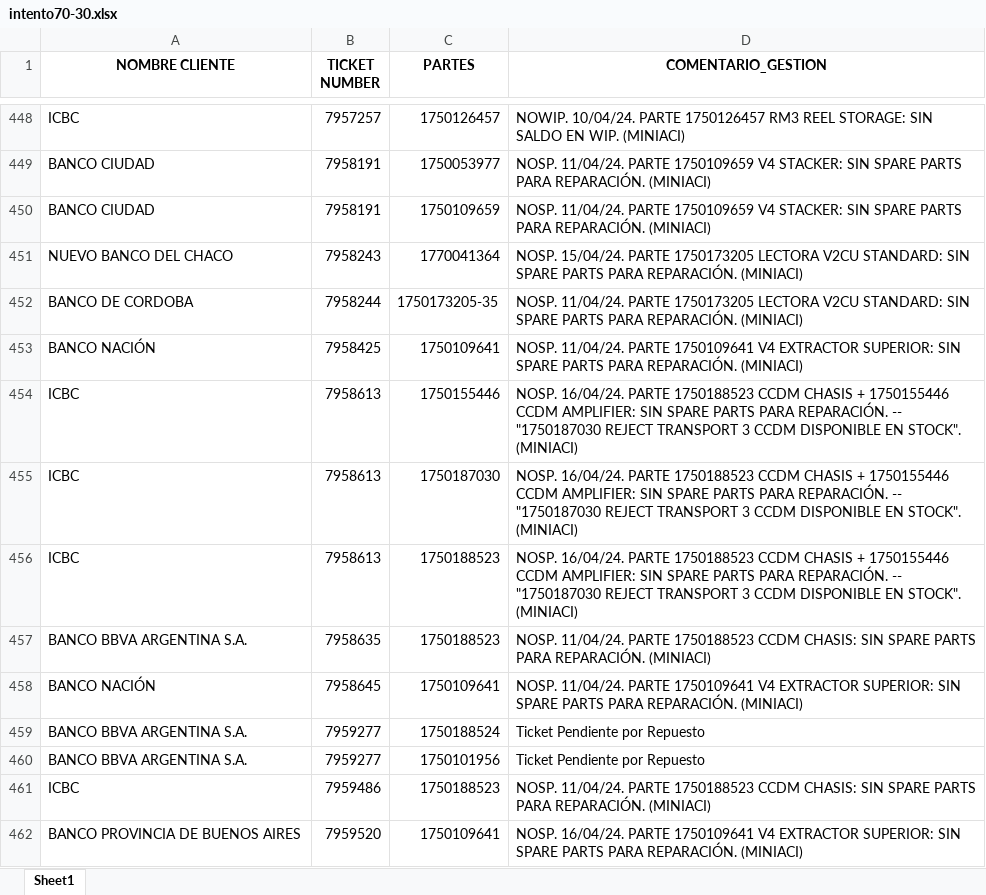
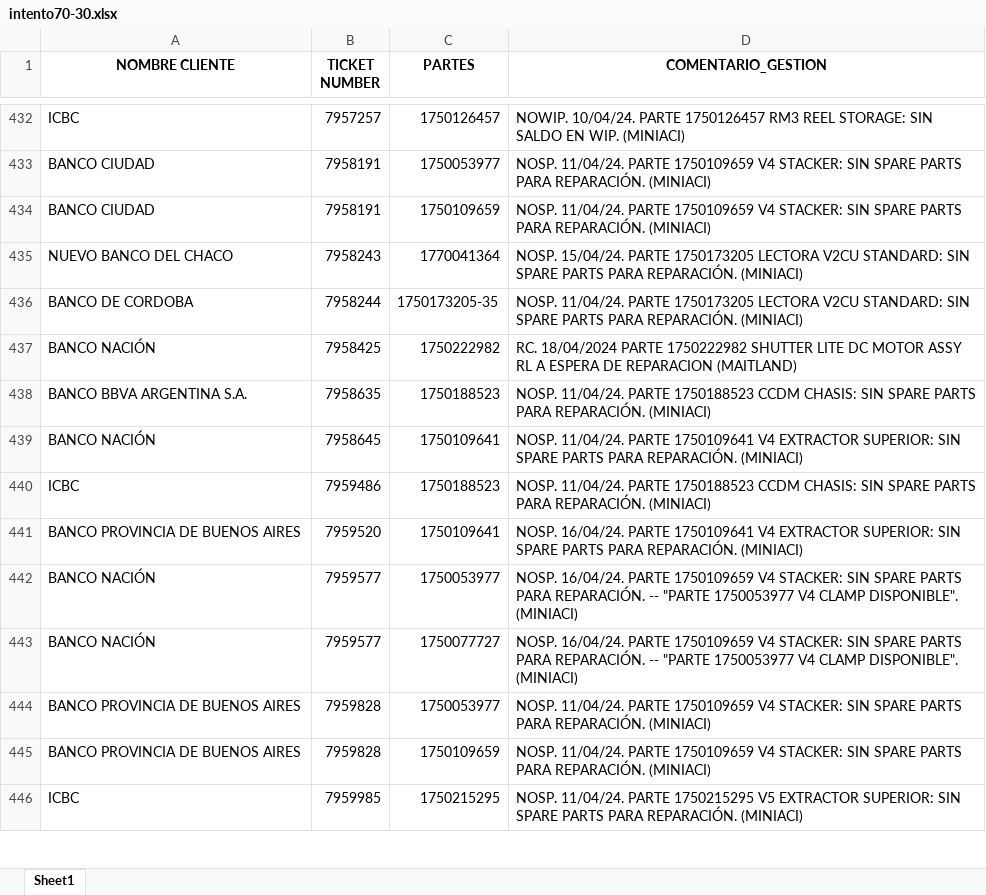
Before and after one commit to lucasrdrz/testdn, an Excel workbook: intento70-30.xlsx, sheet Sheet1, drawn as a sheet; only a part is shown, gaps mark what is left out; the shorter side is filled out with more unchanged rows; values as stored, in another font and other column widths than the file's, no borders; removed rows and columns are numbered as before the commit, all else as after; the diff covers the shown part only; the diff names each change by its address in the sheet, - before the commit and + after, or states it on an @@ line.

```diff
--- a/intento70-30.xlsx (sheet Sheet1)
+++ b/intento70-30.xlsx (sheet Sheet1)
-C437 (PARTES): 1750109641
+C437 (PARTES): 1750222982
-D437 (COMENTARIO_GESTION): NOSP. 11/04/24. PARTE 1750109641 V4 EXTRACTOR SUPERIOR: SIN SPARE PARTS PARA REPARACIÓN. (MINIACI)
+D437 (COMENTARIO_GESTION): RC. 18/04/2024 PARTE 1750222982 SHUTTER LITE DC MOTOR ASSY RL A ESPERA DE REPARACION (MAITLAND)
-row 454: ICBC | 7958613 | 1750155446 | NOSP. 16/04/24. PARTE 1750188523 CCDM CHASIS + 1750155446 CCDM AMPLIFIER: SIN SPARE PARTS PARA REPARACIÓN. -- "1750187030 REJECT TRANSPORT 3 CCDM DISPONIBLE EN STOCK". (MINIACI)
-row 455: ICBC | 7958613 | 1750187030 | NOSP. 16/04/24. PARTE 1750188523 CCDM CHASIS + 1750155446 CCDM AMPLIFIER: SIN SPARE PARTS PARA REPARACIÓN. -- "1750187030 REJECT TRANSPORT 3 CCDM DISPONIBLE EN STOCK". (MINIACI)
-row 456: ICBC | 7958613 | 1750188523 | NOSP. 16/04/24. PARTE 1750188523 CCDM CHASIS + 1750155446 CCDM AMPLIFIER: SIN SPARE PARTS PARA REPARACIÓN. -- "1750187030 REJECT TRANSPORT 3 CCDM DISPONIBLE EN STOCK". (MINIACI)
-row 459: BANCO BBVA ARGENTINA S.A. | 7959277 | 1750188524 | Ticket Pendiente por Repuesto
-row 460: BANCO BBVA ARGENTINA S.A. | 7959277 | 1750101956 | Ticket Pendiente por Repuesto
```
Also changed, not shown: 50 added rows, 58 removed rows and 24 edited cells elsewhere in this sheet, TicktesPendientes.xlsx, 1 other file.
